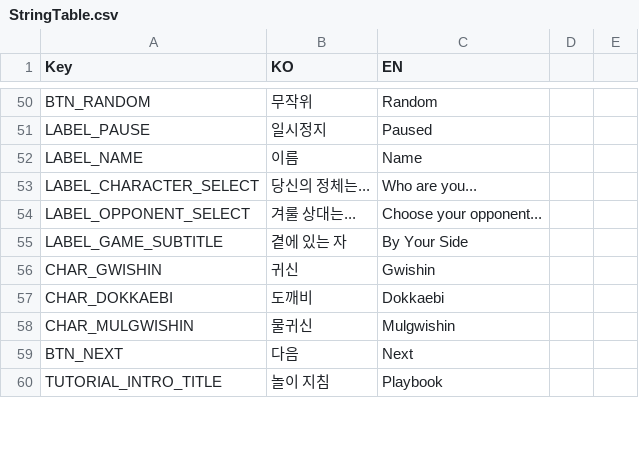
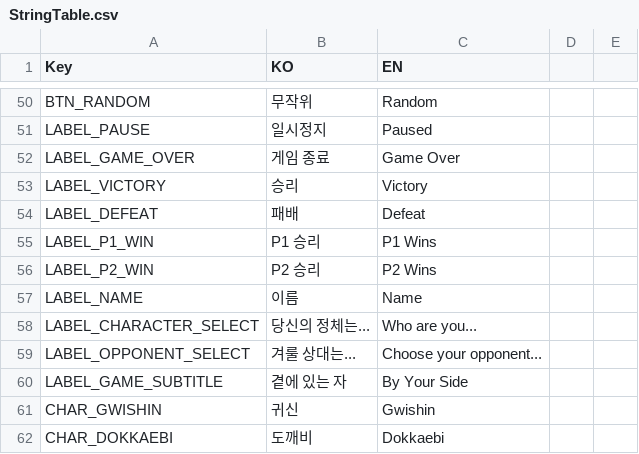
Before and after one commit to Devel-Rocket-ClassRoom/minigame-project-jinag8904, a CSV file: Assets/Resources/Localization/StringTable.csv, drawn as a sheet; only a part is shown, gaps mark what is left out; the shorter side is filled out with more unchanged rows.

```diff
--- a/Assets/Resources/Localization/StringTable.csv
+++ b/Assets/Resources/Localization/StringTable.csv
@@ -51,2 +51,7 @@ BTN_RANDOM,무작위,Random
 LABEL_PAUSE,일시정지,Paused
+LABEL_GAME_OVER,게임 종료,Game Over
+LABEL_VICTORY,승리,Victory
+LABEL_DEFEAT,패배,Defeat
+LABEL_P1_WIN,P1 승리,P1 Wins
+LABEL_P2_WIN,P2 승리,P2 Wins
 LABEL_NAME,이름,Name
```
Also changed, not shown: 6 other files.
